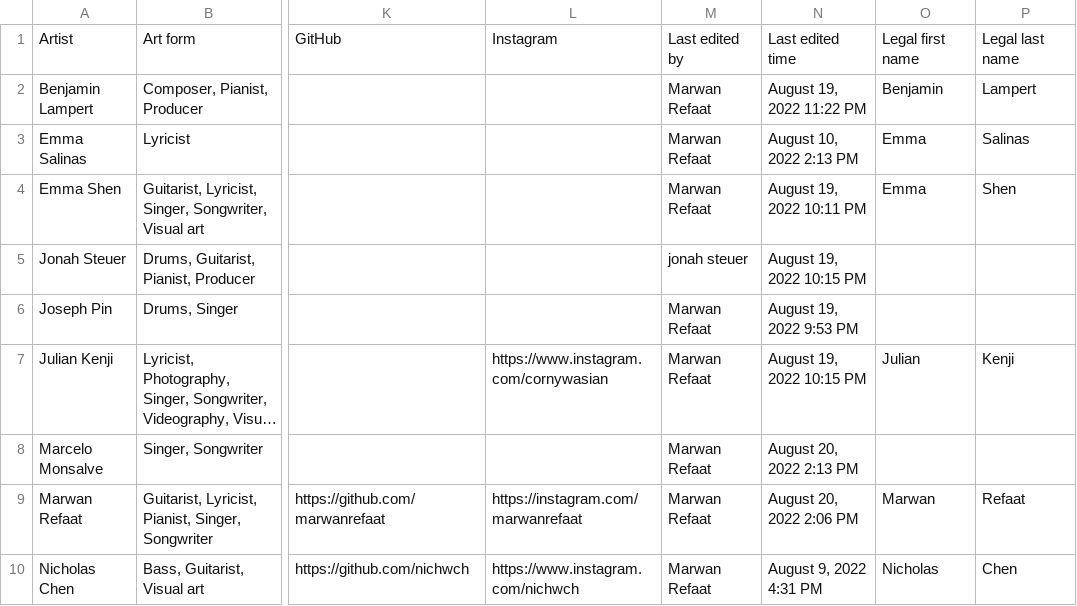
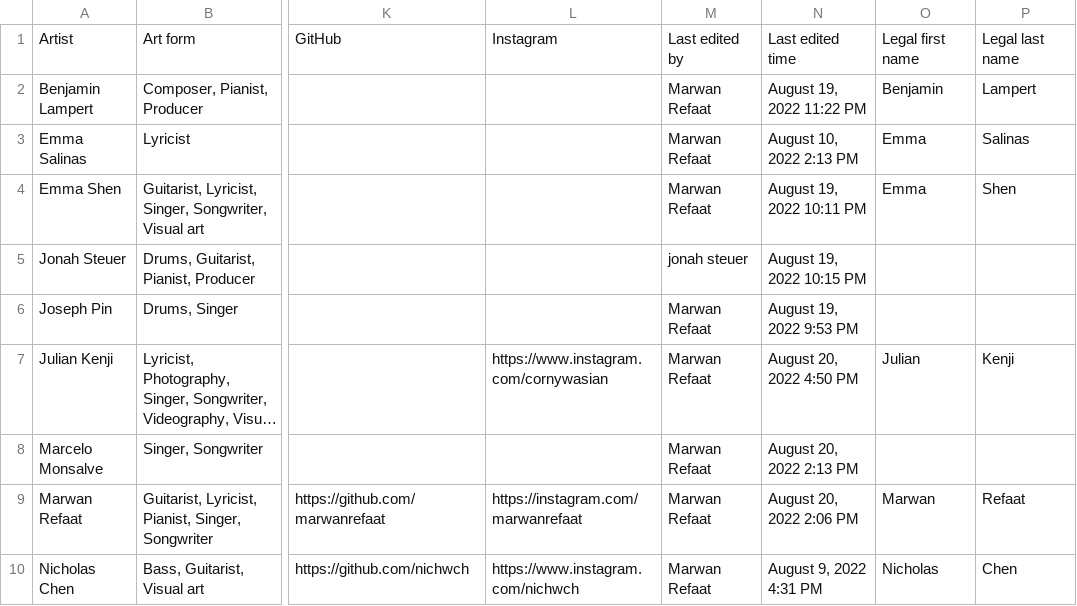
Before and after one commit to MarwanRefaat/transcend, a CSV file: markdown/Transcend ba178c00be234456922f79ff41328167/Artists d8112c5f6eb24b769b8c25efdabac692.csv, drawn as a sheet; only a part is shown, gaps mark what is left out; long unchanged cells end in …; the diff names each change by its address in the sheet, - before the commit and + after, or states it on an @@ line.

```diff
--- a/markdown/Transcend ba178c00be234456922f79ff41328167/Artists d8112c5f6eb24b769b8c25efdabac692.csv
+++ b/markdown/Transcend ba178c00be234456922f79ff41328167/Artists d8112c5f6eb24b769b8c25efdabac692.csv
-N7: August 19, 2022 10:15 PM
+N7: August 20, 2022 4:50 PM
```
Also changed, not shown: 6 other files.
